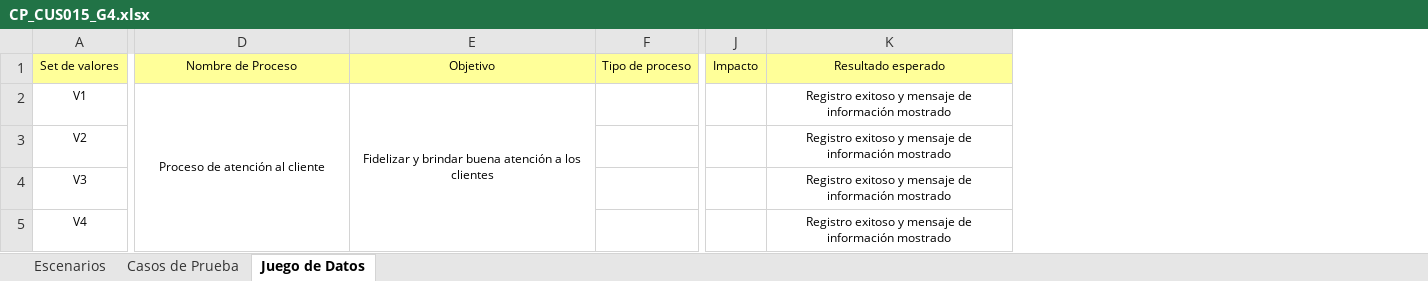
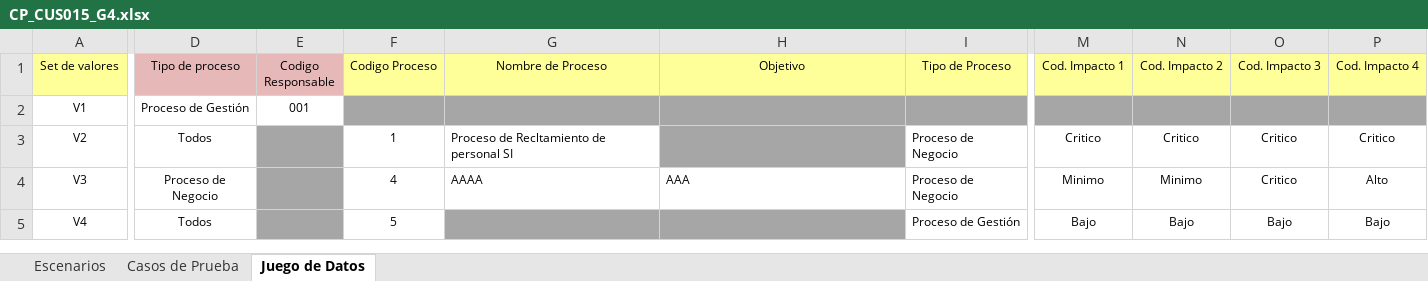
Before and after one commit to orlysemperfi/tp3-contratos-clientes, an Excel workbook: ITERACION 5/SUB ITERACION 5/CASOS DE PRUEBA/CP_CUS015_G4.xlsx, sheet Juego de Datos, drawn as a sheet; only a part is shown, gaps mark what is left out; values as stored, in another font and other column widths than the file's, no borders; removed rows and columns are numbered as before the commit, all else as after; the diff covers the shown part only; the diff names each change by its address in the sheet, - before the commit and + after, or states it on an @@ line.

```diff
--- a/ITERACION 5/SUB ITERACION 5/CASOS DE PRUEBA/CP_CUS015_G4.xlsx (sheet Juego de Datos)
+++ b/ITERACION 5/SUB ITERACION 5/CASOS DE PRUEBA/CP_CUS015_G4.xlsx (sheet Juego de Datos)
+column D (Tipo de proceso), rows 2-5: Proceso de Gestión | Todos | Proceso de Negocio | Todos
+column E (Codigo Responsable), row 2: 001
+column F (Codigo Proceso), rows 3-5: 1 | 4 | 5
-column F (Tipo de proceso), empty
+column I (Tipo de Proceso), rows 3-5: Proceso de Negocio | Proceso de Negocio | Proceso de Gestión
-column J (Impacto), empty
-column K (Resultado esperado), rows 2-5: all Registro exitoso y mensaje de información mostrado
+column M (Cod. Impacto 1), rows 3-5: Critico | Minimo | Bajo
+column N (Cod. Impacto 2), rows 3-5: Critico | Minimo | Bajo
+column O (Cod. Impacto 3), rows 3-5: Critico | Critico | Bajo
+column P (Cod. Impacto 4), rows 3-5: Critico | Alto | Bajo
-G2 (Nombre de Proceso): Proceso de atención al cliente
+G2 (Nombre de Proceso): (empty)
-G2:H2 fill: none
+G2:H2 fill: #A6A6A6
-D2:D5 merged
-H2 (Objetivo): Fidelizar y brindar buena atención a los clientes
+H2 (Objetivo): (empty)
-E2:E5 merged
-G3 (Nombre de Proceso): (empty)
+G3 (Nombre de Proceso): Proceso de Recltamiento de personal SI
-H3 fill: none
+H3 fill: #A6A6A6
-G4 (Nombre de Proceso): (empty)
+G4 (Nombre de Proceso): AAAA
-H4 (Objetivo): (empty)
+H4 (Objetivo): AAA
-G5:H5 fill: none
+G5:H5 fill: #A6A6A6
```
Also changed, not shown: 2 added columns, 9 edited cells and cell formats elsewhere in this sheet, sheet Casos de Prueba, hidden cells.
